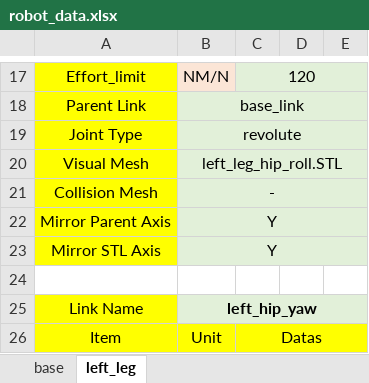
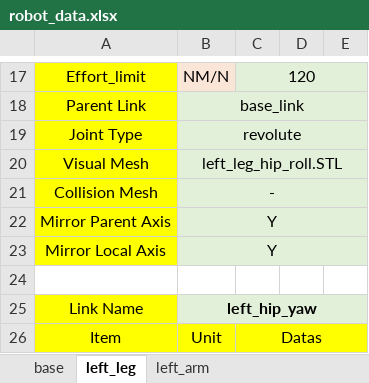
Before and after one commit to hxrkpib/robot_model_generator, an Excel workbook: src/model_generator/robot_data/robot_data.xlsx, sheet left_leg, drawn as a sheet; only a part is shown, gaps mark what is left out; values as stored, in another font and other column widths than the file's, no borders; the diff covers the shown part only; the diff names each change by its address in the sheet, - before the commit and + after, or states it on an @@ line.

```diff
--- a/src/model_generator/robot_data/robot_data.xlsx (sheet left_leg)
+++ b/src/model_generator/robot_data/robot_data.xlsx (sheet left_leg)
+sheet tab: left_arm
-A23: Mirror STL Axis
+A23: Mirror Local Axis
```
Also changed, not shown: 168 added rows and 1 edited cell elsewhere in this sheet, 4 other files.
